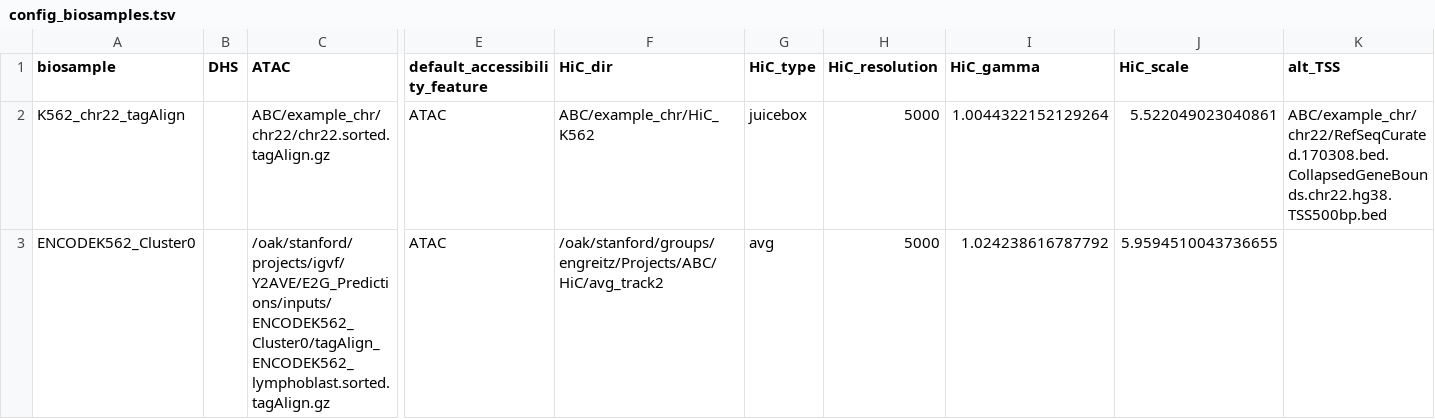
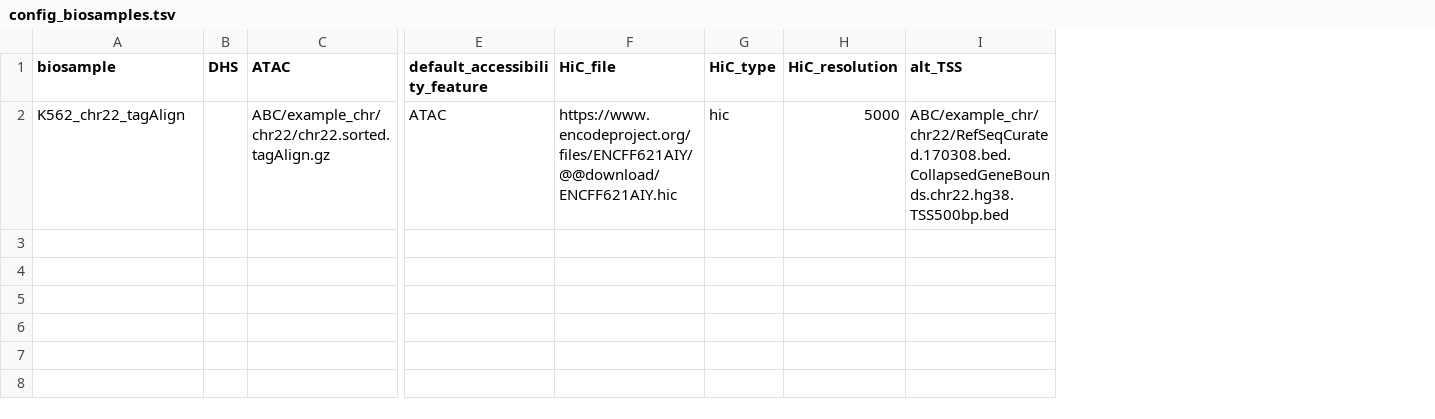
Before and after one commit to EngreitzLab/ENCODE_rE2G, a TSV file: config/config_biosamples.tsv, drawn as a sheet; only a part is shown, gaps mark what is left out; removed rows and columns are numbered as before the commit, all else as after; rows hold the shown columns only; the diff names each change by its address in the sheet, - before the commit and + after, or states it on an @@ line.

```diff
--- a/config/config_biosamples.tsv
+++ b/config/config_biosamples.tsv
-column F (HiC_dir), row 2: ABC/example_chr/HiC_K562
+column F (HiC_file), row 2: https://www.encodeproject.org/files/ENCFF621AIY/@@download/ENCFF621AIY.hic
-column I (HiC_gamma), row 2: 1.0044322152129264
-column J (HiC_scale), row 2: 5.522049023040861
-G2 (HiC_type): juicebox
+G2 (HiC_type): hic
-row 3: ENCODEK562_Cluster0 |  | /oak/stanford/projects/igvf/Y2AVE/E2G_Predictions/inputs/ENCODEK562_Cluster0/tagAlign_ENCODEK562_lymphoblast.sorted.tagAlign.gz | ATAC | /oak/stanford/groups/engreitz/Projects/ABC/HiC/avg_track2 | avg | 5000 | 1.024238616787792 | 5.9594510043736655
```
Also changed, not shown: 10 other files.
